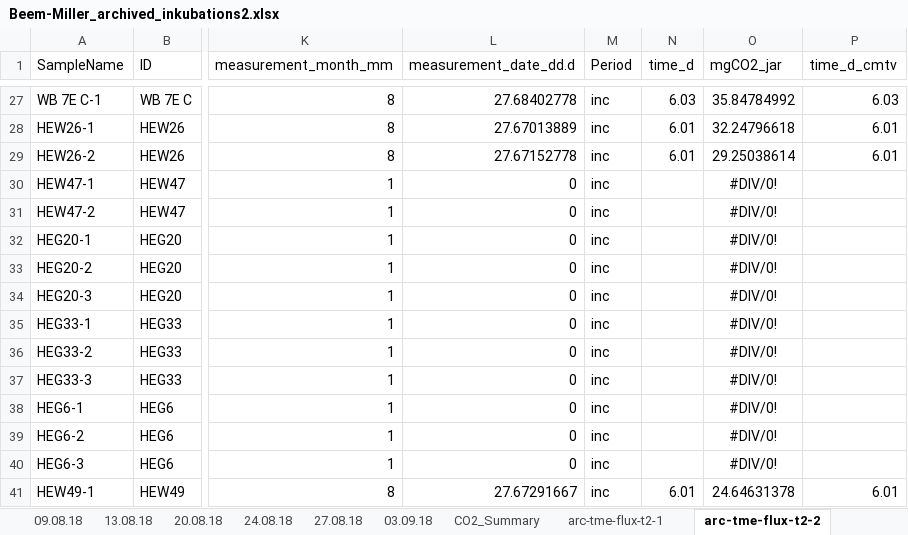
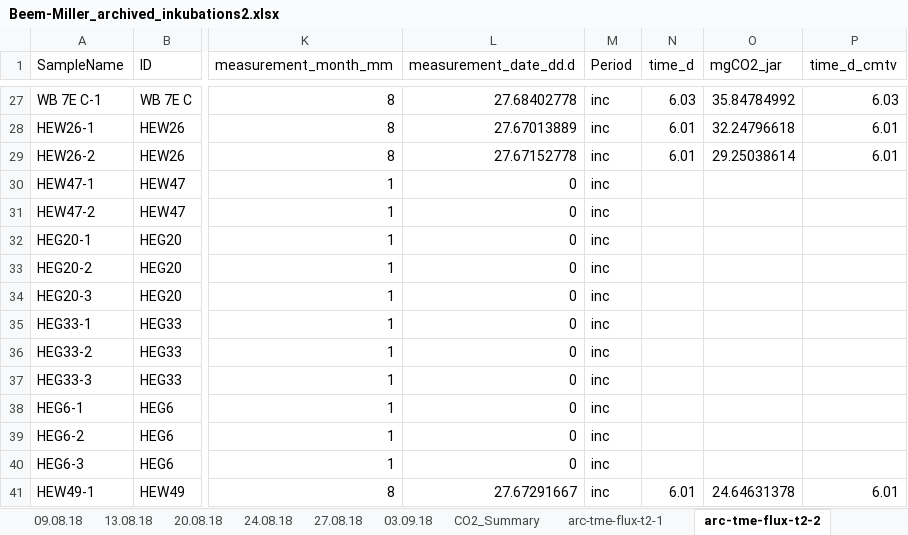
Before and after one commit to jb388/arc-inc, an Excel workbook: data/raw/lab_jena_results-co2_2019-05-17/Beem-Miller_archived_inkubations2.xlsx, sheet arc-tme-flux-t2-2, drawn as a sheet; only a part is shown, gaps mark what is left out; values as stored, in another font and other column widths than the file's, no borders; the diff names each change by its address in the sheet, - before the commit and + after, or states it on an @@ line.

Commit message:
added and modified data for external samples from the duration of storage experiment; also updated Rmd file

```diff
--- a/data/raw/lab_jena_results-co2_2019-05-17/Beem-Miller_archived_inkubations2.xlsx (sheet arc-tme-flux-t2-2)
+++ b/data/raw/lab_jena_results-co2_2019-05-17/Beem-Miller_archived_inkubations2.xlsx (sheet arc-tme-flux-t2-2)
-O30:O40 (mgCO2_jar): #DIV/0!
+O30:O40 (mgCO2_jar): (empty)
```
Also changed, not shown: charts or pictures, 25 other files.
